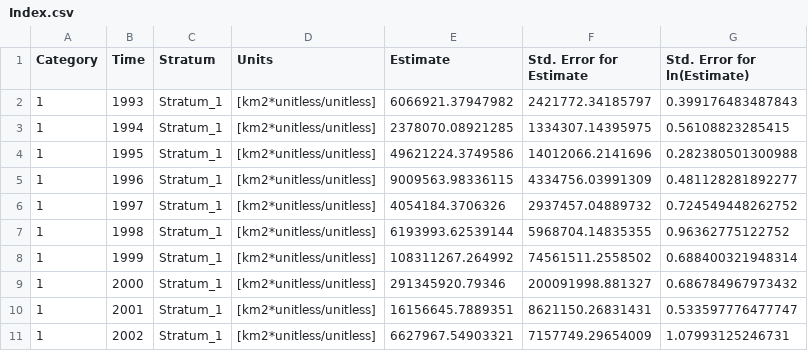
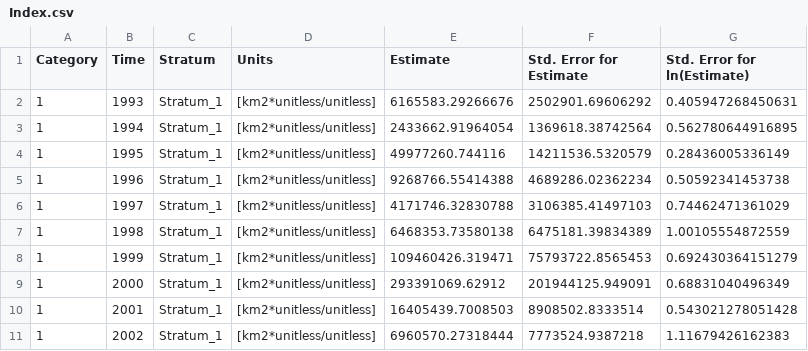
Before and after one commit to Northeast-Climate-Integrated-Modeling/Atlantic-Bluefin-Tuna-Climate-Informed-Stock-Assessment, a CSV file: VAST_runs/herring3/Index.csv, drawn as a sheet; only a part is shown; the diff covers the shown part only.

Commit message:
Update herring model 1.3
Re-run herring model 1.3 with updated region

```diff
--- a/VAST_runs/herring3/Index.csv
+++ b/VAST_runs/herring3/Index.csv
@@ -1,11 +1,11 @@
 "Category","Time","Stratum","Units","Estimate","Std. Error for Estimate","Std. Error for ln(Estimate)"
-"1","1993","Stratum_1"," [km2*unitless/unitless]",6066921.37947982,2421772.34185797,0.399176483487843
-"1","1994","Stratum_1"," [km2*unitless/unitless]",2378070.08921285,1334307.14395975,0.56108823285415
-"1","1995","Stratum_1"," [km2*unitless/unitless]",49621224.3749586,14012066.2141696,0.282380501300988
-"1","1996","Stratum_1"," [km2*unitless/unitless]",9009563.98336115,4334756.03991309,0.481128281892277
-"1","1997","Stratum_1"," [km2*unitless/unitless]",4054184.3706326,2937457.04889732,0.724549448262752
-"1","1998","Stratum_1"," [km2*unitless/unitless]",6193993.62539144,5968704.14835355,0.96362775122752
-"1","1999","Stratum_1"," [km2*unitless/unitless]",108311267.264992,74561511.2558502,0.688400321948314
-"1","2000","Stratum_1"," [km2*unitless/unitless]",291345920.79346,200091998.881327,0.686784967973432
-"1","2001","Stratum_1"," [km2*unitless/unitless]",16156645.7889351,8621150.26831431,0.533597776477747
-"1","2002","Stratum_1"," [km2*unitless/unitless]",6627967.54903321,7157749.29654009,1.07993125246731
+"1","1993","Stratum_1"," [km2*unitless/unitless]",6165583.29266676,2502901.69606292,0.405947268450631
+"1","1994","Stratum_1"," [km2*unitless/unitless]",2433662.91964054,1369618.38742564,0.562780644916895
+"1","1995","Stratum_1"," [km2*unitless/unitless]",49977260.744116,14211536.5320579,0.28436005336149
+"1","1996","Stratum_1"," [km2*unitless/unitless]",9268766.55414388,4689286.02362234,0.50592341453738
+"1","1997","Stratum_1"," [km2*unitless/unitless]",4171746.32830788,3106385.41497103,0.74462471361029
+"1","1998","Stratum_1"," [km2*unitless/unitless]",6468353.73580138,6475181.39834389,1.00105554872559
+"1","1999","Stratum_1"," [km2*unitless/unitless]",109460426.319471,75793722.8565453,0.692430364151279
+"1","2000","Stratum_1"," [km2*unitless/unitless]",293391069.62912,201944125.949091,0.68831040496349
+"1","2001","Stratum_1"," [km2*unitless/unitless]",16405439.7008503,8908502.8333514,0.543021278051428
+"1","2002","Stratum_1"," [km2*unitless/unitless]",6960570.27318444,7773524.9387218,1.11679426162383
```
Also changed, not shown: 57 edited cells elsewhere in this file, 15 other files.
